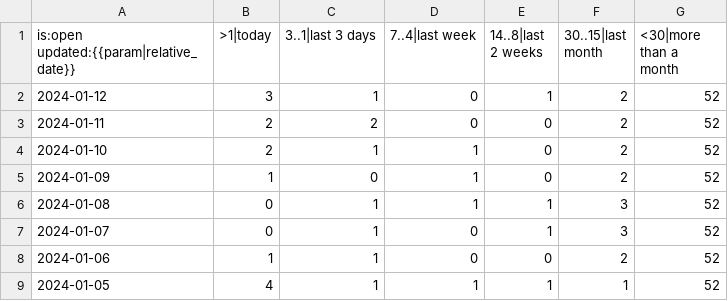
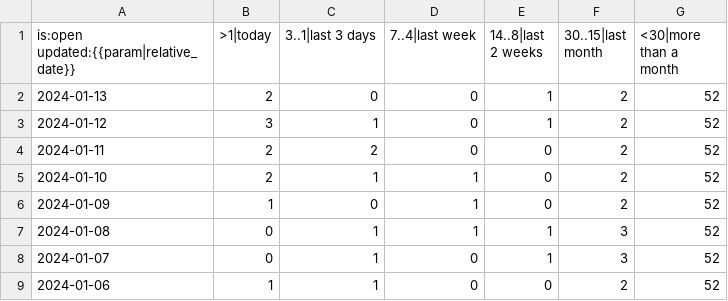
Before and after one commit to paulirish/lh-pr-tracking, a CSV file: data/GoogleChrome/lighthouse/pr-activity.csv, drawn as a sheet; only a part is shown; the shorter side is filled out with more unchanged rows.

```diff
--- a/data/GoogleChrome/lighthouse/pr-activity.csv
+++ b/data/GoogleChrome/lighthouse/pr-activity.csv
@@ -1,2 +1,3 @@
 is:open updated:{{param|relative_date}},>1|today,3..1|last 3 days,7..4|last week,14..8|last 2 weeks,30..15|last month,<30|more than a month
+2024-01-13,2,0,0,1,2,52
 2024-01-12,3,1,0,1,2,52
```
Also changed, not shown: data/GoogleChrome/lighthouse/pr-age.csv, data/GoogleChrome/lighthouse/pr-status.csv.
